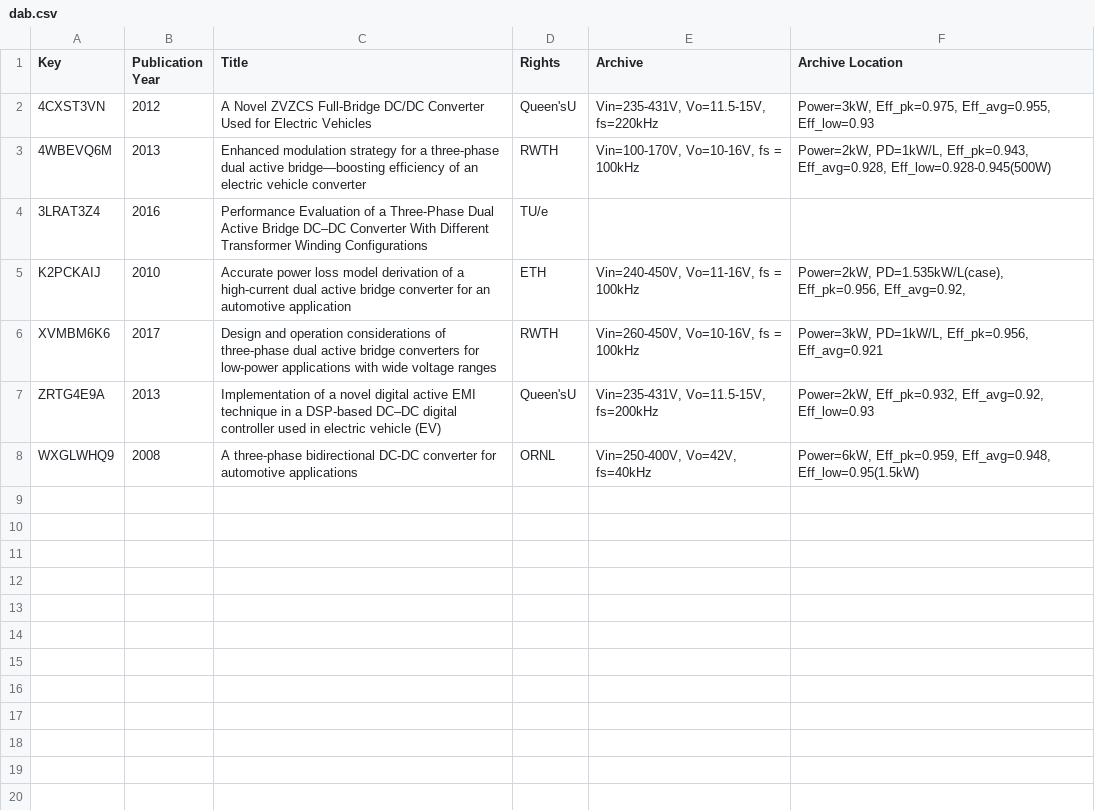
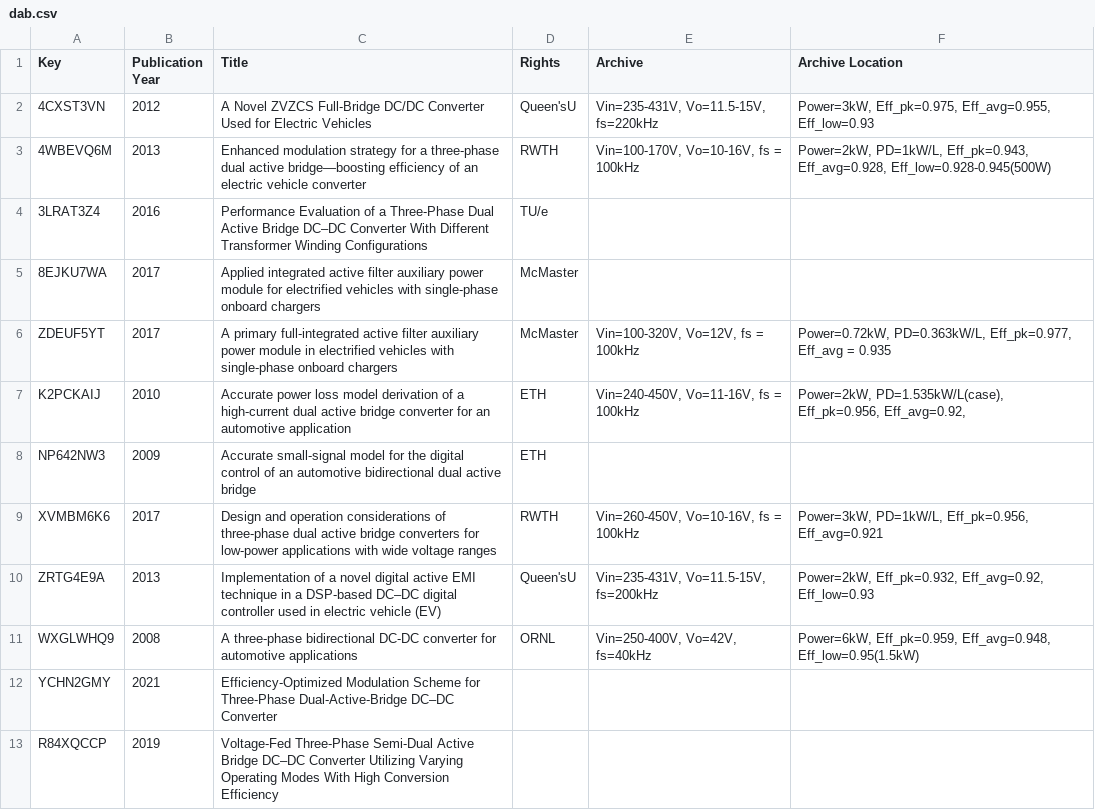
Before and after one commit to XiangZhangPE/APM_reference_plot, a CSV file: data/dab.csv, drawn as a sheet.

```diff
--- a/data/dab.csv
+++ b/data/dab.csv
@@ -4,3 +4,6 @@
 "3LRAT3Z4","2016","Performance Evaluation of a Three-Phase Dual Active Bridge DC–DC Converter With Different Transformer Winding Configurations","TU/e","",""
+"8EJKU7WA","2017","Applied integrated active filter auxiliary power module for electrified vehicles with single-phase onboard chargers","McMaster","",""
+"ZDEUF5YT","2017","A primary full-integrated active filter auxiliary power module in electrified vehicles with single-phase onboard chargers","McMaster","Vin=100-320V, Vo=12V, fs = 100kHz","Power=0.72kW, PD=0.363kW/L, Eff_pk=0.977, Eff_avg = 0.935"
 "K2PCKAIJ","2010","Accurate power loss model derivation of a high-current dual active bridge converter for an automotive application","ETH","Vin=240-450V, Vo=11-16V, fs = 100kHz","Power=2kW, PD=1.535kW/L(case), Eff_pk=0.956,  Eff_avg=0.92,"
+"NP642NW3","2009","Accurate small-signal model for the digital control of an automotive bidirectional dual active bridge","ETH","",""
 "XVMBM6K6","2017","Design and operation considerations of three-phase dual active bridge converters for low-power applications with wide voltage ranges","RWTH","Vin=260-450V, Vo=10-16V, fs = 100kHz","Power=3kW, PD=1kW/L, Eff_pk=0.956,  Eff_avg=0.921"
@@ -8 +11,3 @@
 "WXGLWHQ9","2008","A three-phase bidirectional DC-DC converter for automotive applications","ORNL","Vin=250-400V, Vo=42V, fs=40kHz","Power=6kW, Eff_pk=0.959,  Eff_avg=0.948, Eff_low=0.95(1.5kW)"
+"YCHN2GMY","2021","Efficiency-Optimized Modulation Scheme for Three-Phase Dual-Active-Bridge DC–DC Converter","","",""
+"R84XQCCP","2019","Voltage-Fed Three-Phase Semi-Dual Active Bridge DC–DC Converter Utilizing Varying Operating Modes With High Conversion Efficiency","","",""
```
Also changed, not shown: data/APM_review_bib_temp.csv, data/APM_review_rawcsv_xiang.csv, 23 other files.
